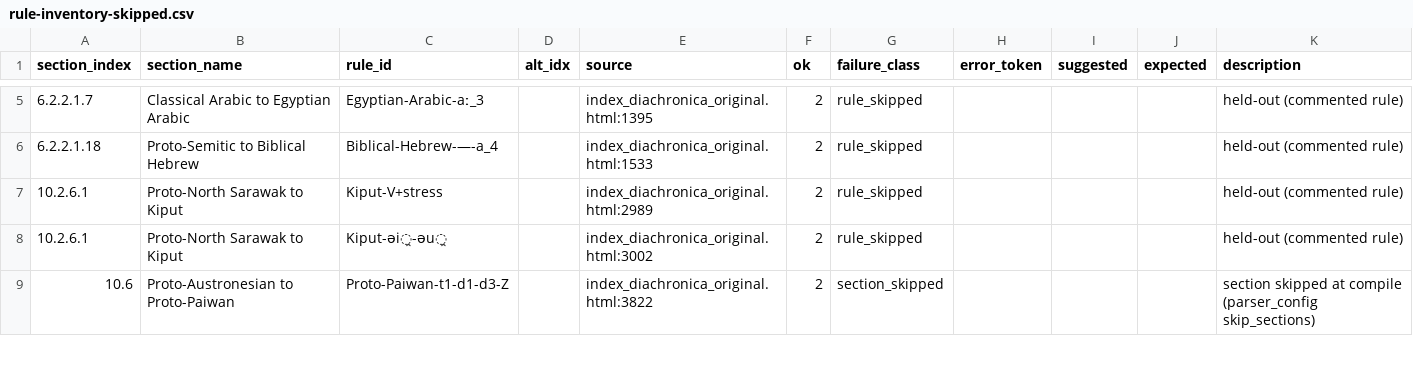
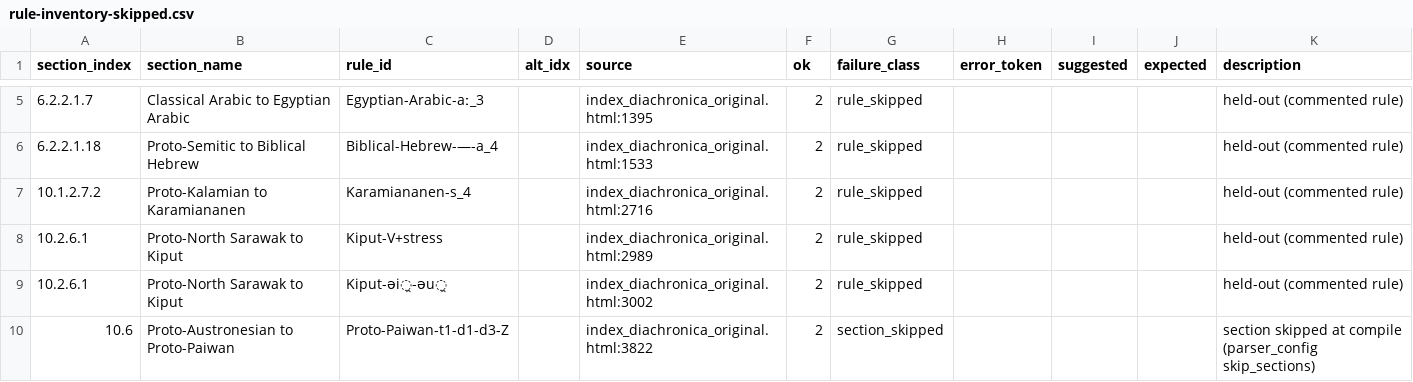
Before and after one commit to Pappa/conlanger, a CSV file: .scratch/rule-index/inventory/rule-inventory-skipped.csv, drawn as a sheet; only a part is shown, gaps mark what is left out; the diff names each change by its address in the sheet, - before the commit and + after, or states it on an @@ line.

```diff
--- a/.scratch/rule-index/inventory/rule-inventory-skipped.csv
+++ b/.scratch/rule-index/inventory/rule-inventory-skipped.csv
+row 7: 10.1.2.7.2 | Proto-Kalamian to Karamiananen | Karamiananen-s_4 |  | index_diachronica_original.html:2716 | 2 | rule_skipped |  |  |  | held-out (commented rule)
```
Also changed, not shown: .scratch/rule-index/inventory/error_clusters/expected_ipa_errors.csv, .scratch/rule-index/inventory/rule-inventory-changelog.csv, 15 other files.
